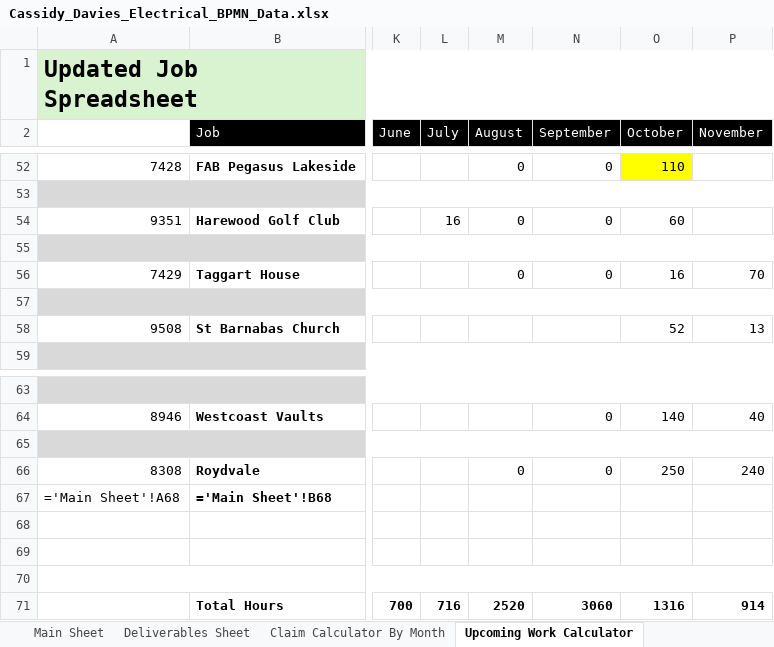
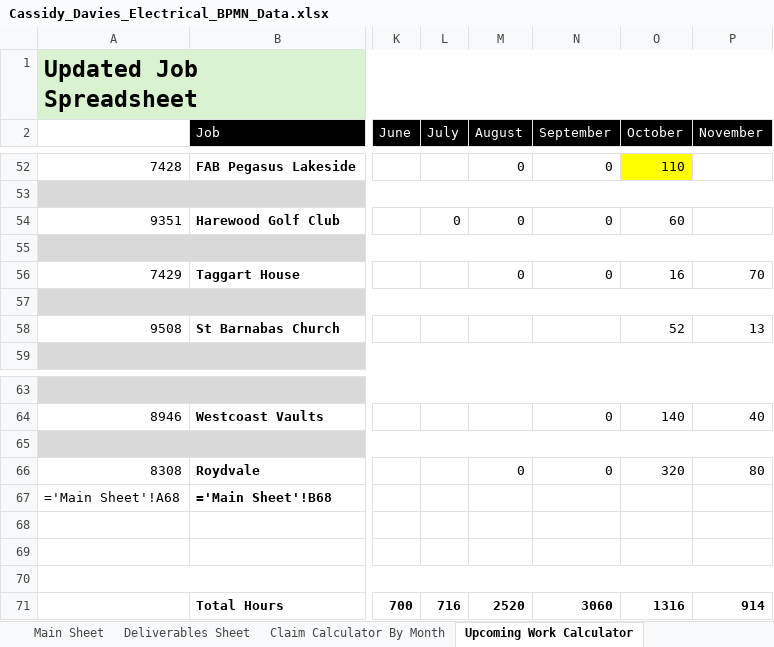
Before and after one commit to felixkwan2901/excel-dashboard, an Excel workbook: public/Cassidy_Davies_Electrical_BPMN_Data.xlsx, sheet Upcoming Work Calculator, drawn as a sheet; only a part is shown, gaps mark what is left out; values as stored, in another font and other column widths than the file's, no borders; formulas without a stored value are shown as written; conditional formats not drawn; the diff names each change by its address in the sheet, - before the commit and + after, or states it on an @@ line.

```diff
--- a/public/Cassidy_Davies_Electrical_BPMN_Data.xlsx (sheet Upcoming Work Calculator)
+++ b/public/Cassidy_Davies_Electrical_BPMN_Data.xlsx (sheet Upcoming Work Calculator)
-L54 (July): 16
+L54 (July): 0
-O66 (October): 250
+O66 (October): 320
-P66 (November): 240
+P66 (November): 80
```
Also changed, not shown: 4 other files.
